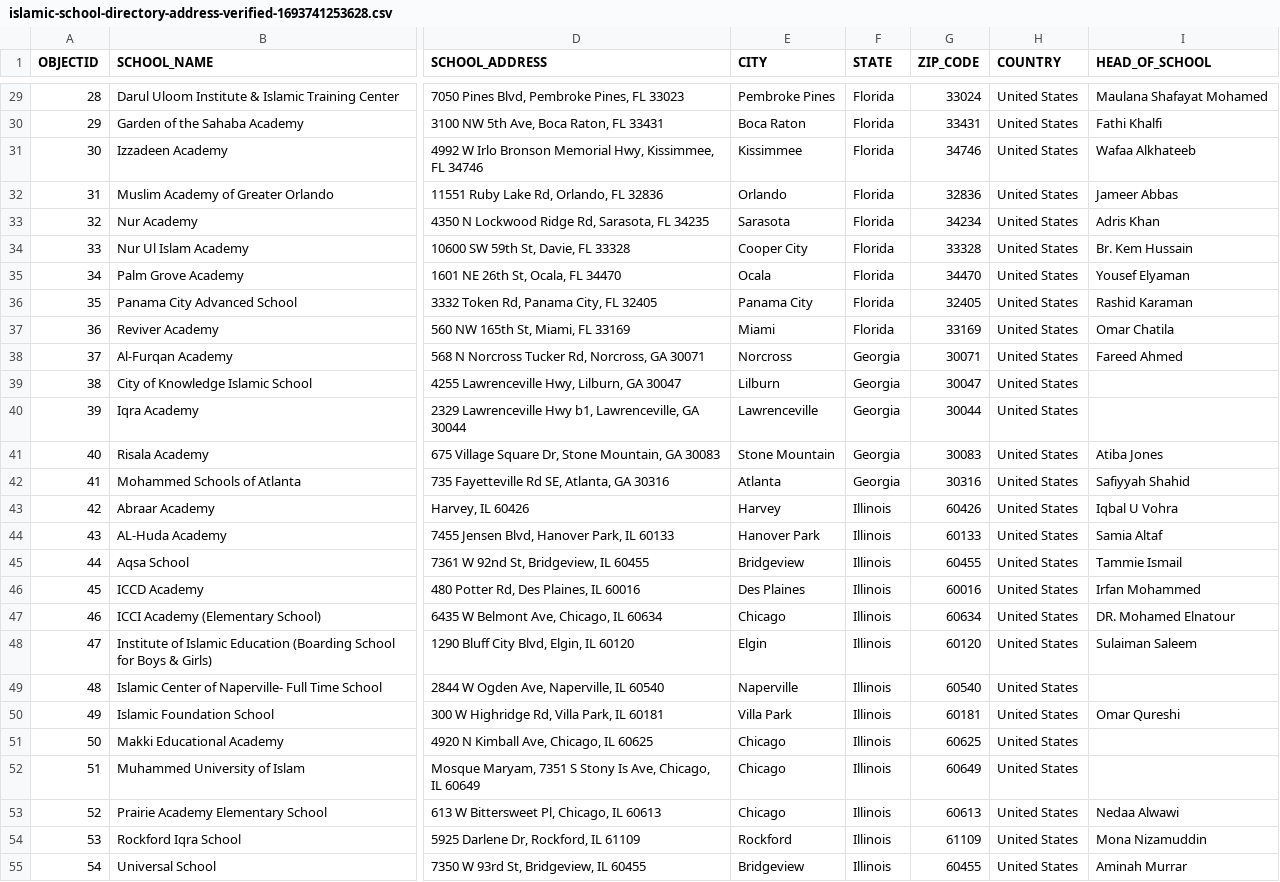
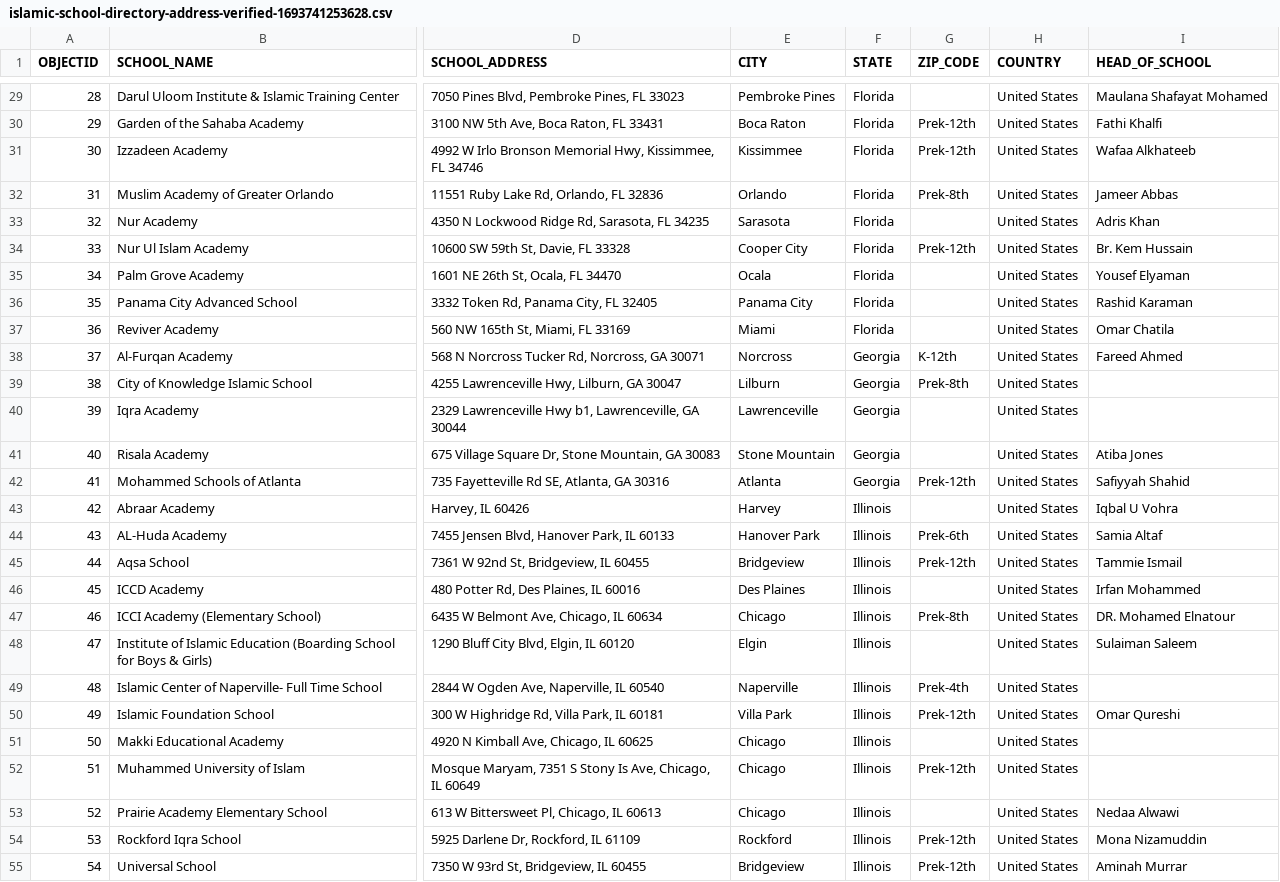
Before and after one commit to rashu-pro/get-lat-long, a CSV file: islamic-school-directory-address-verified-1693741253628.csv, drawn as a sheet; only a part is shown, gaps mark what is left out; the diff covers the shown part only; the diff names each change by its address in the sheet, - before the commit and + after, or states it on an @@ line.

```diff
--- a/islamic-school-directory-address-verified-1693741253628.csv
+++ b/islamic-school-directory-address-verified-1693741253628.csv
-G29 (ZIP_CODE): 33024
+G29 (ZIP_CODE): (empty)
-G30 (ZIP_CODE): 33431
+G30 (ZIP_CODE): Prek-12th
-G31 (ZIP_CODE): 34746
+G31 (ZIP_CODE): Prek-12th
-G32 (ZIP_CODE): 32836
+G32 (ZIP_CODE): Prek-8th
-G33 (ZIP_CODE): 34234
+G33 (ZIP_CODE): (empty)
-G34 (ZIP_CODE): 33328
+G34 (ZIP_CODE): Prek-12th
-G35 (ZIP_CODE): 34470
+G35 (ZIP_CODE): (empty)
-G36 (ZIP_CODE): 32405
+G36 (ZIP_CODE): (empty)
-G37 (ZIP_CODE): 33169
+G37 (ZIP_CODE): (empty)
-G38 (ZIP_CODE): 30071
+G38 (ZIP_CODE): K-12th
-G39 (ZIP_CODE): 30047
+G39 (ZIP_CODE): Prek-8th
-G40 (ZIP_CODE): 30044
+G40 (ZIP_CODE): (empty)
-G41 (ZIP_CODE): 30083
+G41 (ZIP_CODE): (empty)
-G42 (ZIP_CODE): 30316
+G42 (ZIP_CODE): Prek-12th
-G43 (ZIP_CODE): 60426
+G43 (ZIP_CODE): (empty)
-G44 (ZIP_CODE): 60133
+G44 (ZIP_CODE): Prek-6th
-G45 (ZIP_CODE): 60455
+G45 (ZIP_CODE): Prek-12th
-G46 (ZIP_CODE): 60016
+G46 (ZIP_CODE): (empty)
-G47 (ZIP_CODE): 60634
+G47 (ZIP_CODE): Prek-8th
-G48 (ZIP_CODE): 60120
+G48 (ZIP_CODE): (empty)
-G49 (ZIP_CODE): 60540
+G49 (ZIP_CODE): Prek-4th
-G50 (ZIP_CODE): 60181
+G50 (ZIP_CODE): Prek-12th
-G51 (ZIP_CODE): 60625
+G51 (ZIP_CODE): (empty)
-G52 (ZIP_CODE): 60649
+G52 (ZIP_CODE): Prek-12th
-G53 (ZIP_CODE): 60613
+G53 (ZIP_CODE): (empty)
-G54 (ZIP_CODE): 61109
+G54 (ZIP_CODE): Prek-12th
-G55 (ZIP_CODE): 60455
+G55 (ZIP_CODE): Prek-12th
```
Also changed, not shown: 169 edited cells elsewhere in this file, 2 other files.
